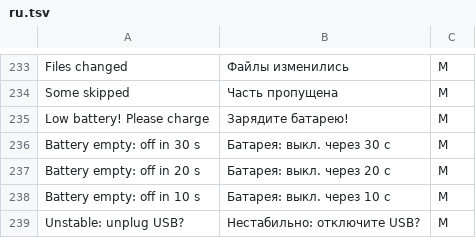
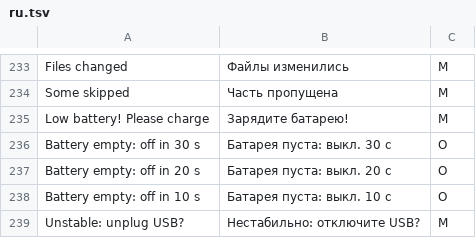
Before and after one commit to opendm40/opendm40, a TSV file: firmware/i18n/ru.tsv, drawn as a sheet; only a part is shown, gaps mark what is left out.

```diff
--- a/firmware/i18n/ru.tsv
+++ b/firmware/i18n/ru.tsv
@@ -235,5 +235,5 @@ Some skipped	Часть пропущена	M
 Low battery! Please charge	Зарядите батарею!	M
-Battery empty: off in 30 s	Батарея: выкл. через 30 с	M
-Battery empty: off in 20 s	Батарея: выкл. через 20 с	M
-Battery empty: off in 10 s	Батарея: выкл. через 10 с	M
+Battery empty: off in 30 s	Батарея пуста: выкл. 30 с	O
+Battery empty: off in 20 s	Батарея пуста: выкл. 20 с	O
+Battery empty: off in 10 s	Батарея пуста: выкл. 10 с	O
 Unstable: unplug USB?	Нестабильно: отключите USB?	M
```
Also changed, not shown: 2 other files.
